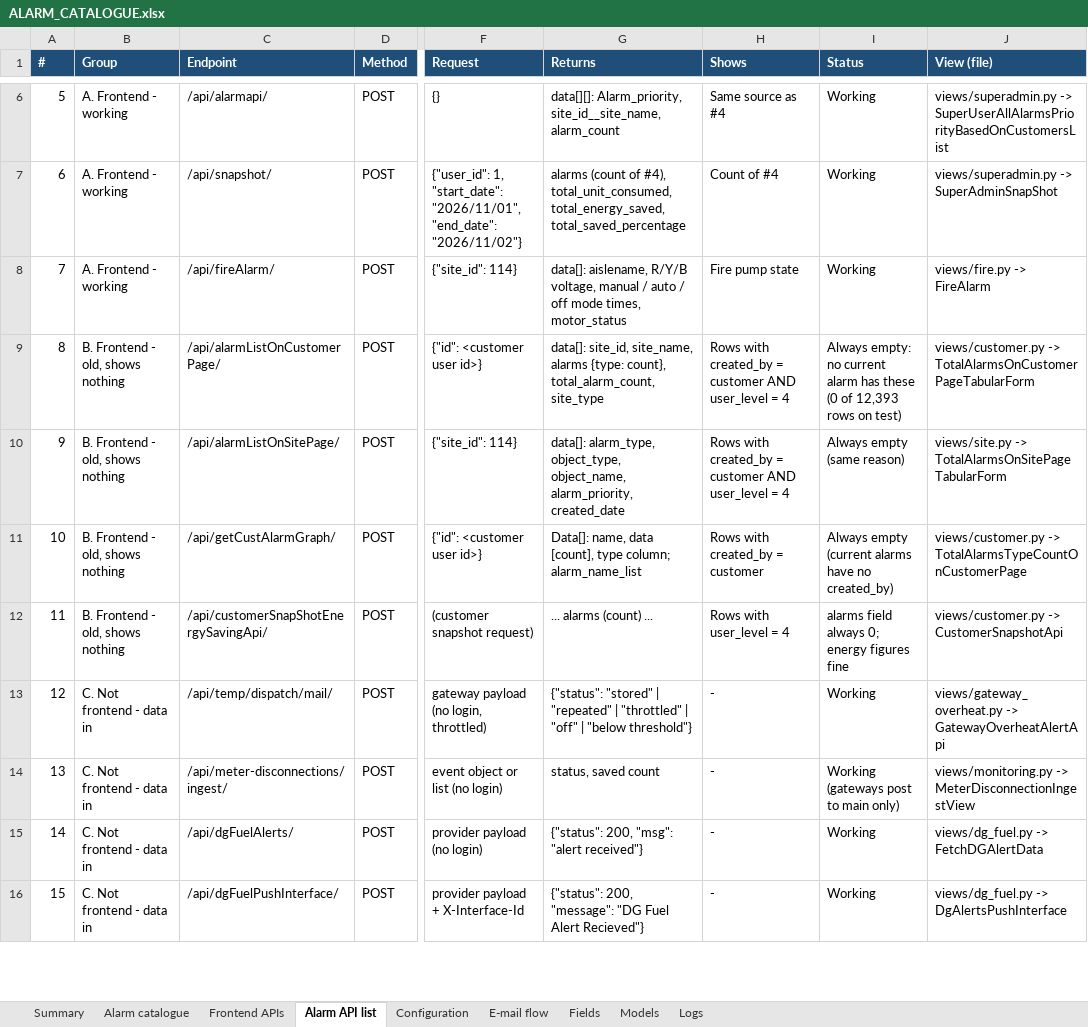
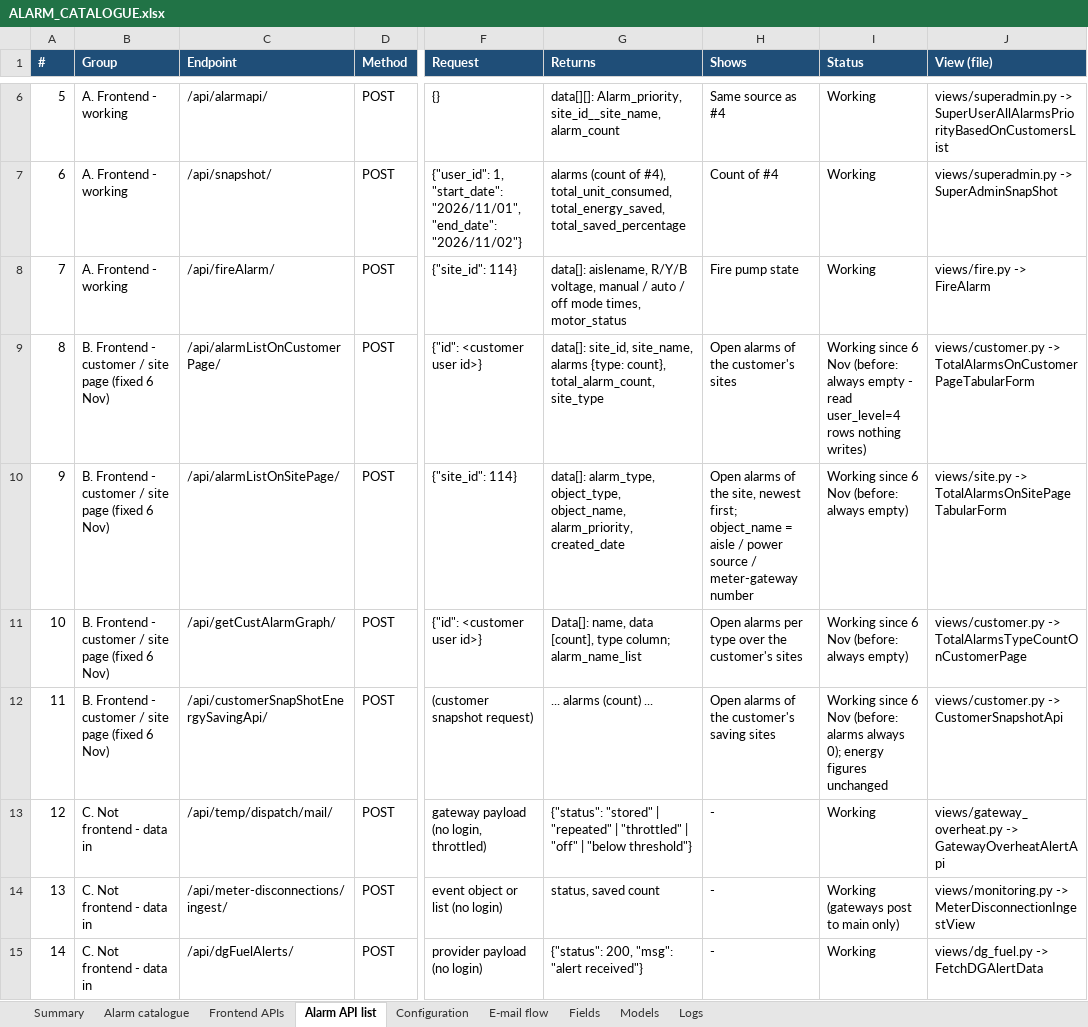
Before and after one commit to ashutoshdubey-aviconn/AVC-backend, an Excel workbook: docs/alarms/ALARM_CATALOGUE.xlsx, sheet Alarm API list, drawn as a sheet; only a part is shown, gaps mark what is left out; the shorter side is filled out with more unchanged rows; values as stored, in another font and other column widths than the file's, no borders; the diff names each change by its address in the sheet, - before the commit and + after, or states it on an @@ line.

```diff
--- a/docs/alarms/ALARM_CATALOGUE.xlsx (sheet Alarm API list)
+++ b/docs/alarms/ALARM_CATALOGUE.xlsx (sheet Alarm API list)
-B9:B12 (Group): B. Frontend - old, shows nothing
+B9:B12 (Group): B. Frontend - customer / site page (fixed 6 Nov)
-H9 (Shows): Rows with created_by = customer AND user_level = 4
+H9 (Shows): Open alarms of the customer's sites
-I9 (Status): Always empty: no current alarm has these (0 of 12,393 rows on test)
+I9 (Status): Working since 6 Nov (before: always empty - read user_level=4 rows nothing writes)
-H10 (Shows): Rows with created_by = customer AND user_level = 4
+H10 (Shows): Open alarms of the site, newest first; object_name = aisle / power source / meter-gateway number
-I10 (Status): Always empty (same reason)
+I10 (Status): Working since 6 Nov (before: always empty)
-H11 (Shows): Rows with created_by = customer
+H11 (Shows): Open alarms per type over the customer's sites
-I11 (Status): Always empty (current alarms have no created_by)
+I11 (Status): Working since 6 Nov (before: always empty)
-H12 (Shows): Rows with user_level = 4
+H12 (Shows): Open alarms of the customer's saving sites
-I12 (Status): alarms field always 0; energy figures fine
+I12 (Status): Working since 6 Nov (before: alarms always 0); energy figures unchanged
```
Also changed, not shown: 5 other files.
